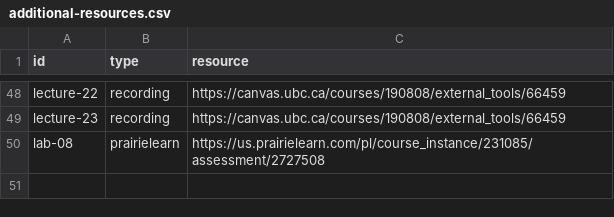
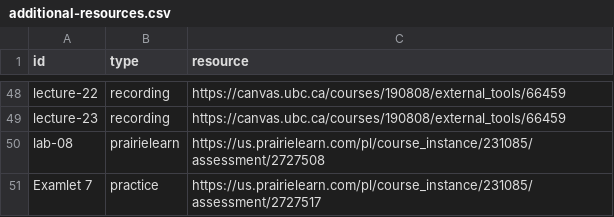
Before and after one commit to UBC-CS/cpsc221, a CSV file: data/additional-resources.csv, drawn as a sheet; only a part is shown, gaps mark what is left out.

```diff
--- a/data/additional-resources.csv
+++ b/data/additional-resources.csv
@@ -50 +50,2 @@ lecture-23,recording,https://canvas.ubc.ca/courses/190808/external_tools/66459
 lab-08,prairielearn,https://us.prairielearn.com/pl/course_instance/231085/assessment/2727508
+Examlet 7,practice,https://us.prairielearn.com/pl/course_instance/231085/assessment/2727517
```
